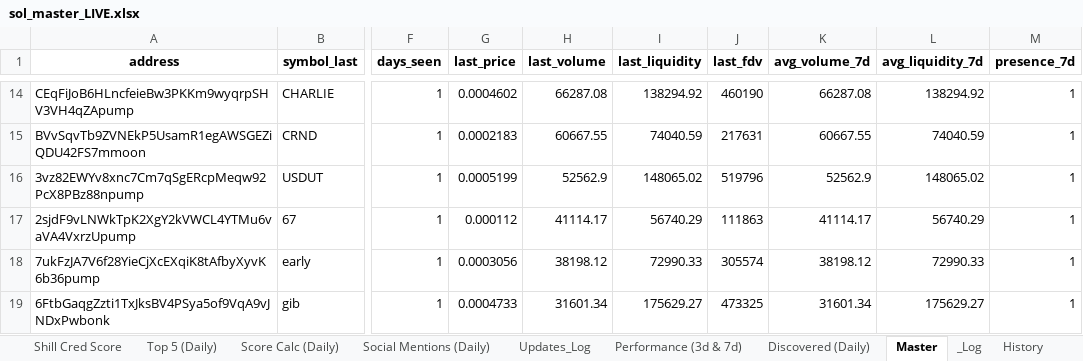
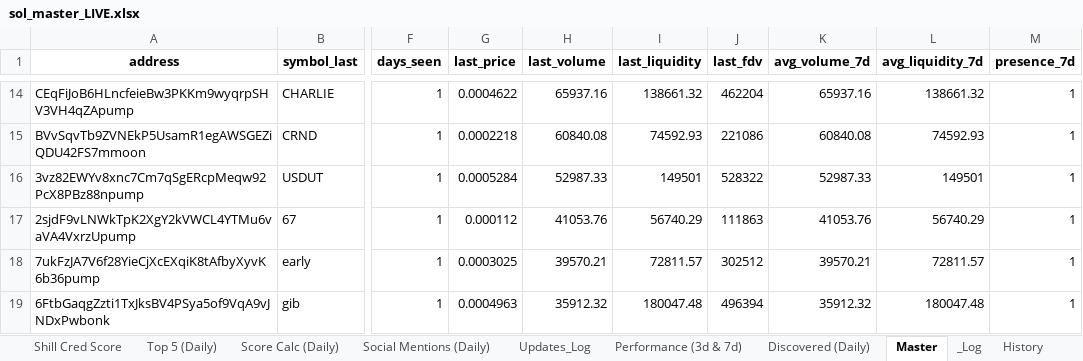
Before and after one commit to stelios5791/sol-reports, an Excel workbook: sol_master_LIVE.xlsx, sheet Master, drawn as a sheet; only a part is shown, gaps mark what is left out; values as stored, in another font and other column widths than the file's, no borders; the diff covers the shown part only; the diff names each change by its address in the sheet, - before the commit and + after, or states it on an @@ line.

```diff
--- a/sol_master_LIVE.xlsx (sheet Master)
+++ b/sol_master_LIVE.xlsx (sheet Master)
-G14 (last_price): 0.0004602
+G14 (last_price): 0.0004622
-H14 (last_volume): 66287.08
+H14 (last_volume): 65937.16
-I14 (last_liquidity): 138294.92
+I14 (last_liquidity): 138661.32
-J14 (last_fdv): 460190
+J14 (last_fdv): 462204
-K14 (avg_volume_7d): 66287.08
+K14 (avg_volume_7d): 65937.16
-L14 (avg_liquidity_7d): 138294.92
+L14 (avg_liquidity_7d): 138661.32
-G15 (last_price): 0.0002183
+G15 (last_price): 0.0002218
-H15 (last_volume): 60667.55
+H15 (last_volume): 60840.08
-I15 (last_liquidity): 74040.59
+I15 (last_liquidity): 74592.93
-J15 (last_fdv): 217631
+J15 (last_fdv): 221086
-K15 (avg_volume_7d): 60667.55
+K15 (avg_volume_7d): 60840.08
-L15 (avg_liquidity_7d): 74040.59
+L15 (avg_liquidity_7d): 74592.93
-G16 (last_price): 0.0005199
+G16 (last_price): 0.0005284
-H16 (last_volume): 52562.9
+H16 (last_volume): 52987.33
-I16 (last_liquidity): 148065.02
+I16 (last_liquidity): 149501
-J16 (last_fdv): 519796
+J16 (last_fdv): 528322
-K16 (avg_volume_7d): 52562.9
+K16 (avg_volume_7d): 52987.33
-L16 (avg_liquidity_7d): 148065.02
+L16 (avg_liquidity_7d): 149501
-H17 (last_volume): 41114.17
+H17 (last_volume): 41053.76
-K17 (avg_volume_7d): 41114.17
+K17 (avg_volume_7d): 41053.76
-G18 (last_price): 0.0003056
+G18 (last_price): 0.0003025
-H18 (last_volume): 38198.12
+H18 (last_volume): 39570.21
-I18 (last_liquidity): 72990.33
+I18 (last_liquidity): 72811.57
-J18 (last_fdv): 305574
+J18 (last_fdv): 302512
-K18 (avg_volume_7d): 38198.12
+K18 (avg_volume_7d): 39570.21
-L18 (avg_liquidity_7d): 72990.33
+L18 (avg_liquidity_7d): 72811.57
-G19 (last_price): 0.0004733
+G19 (last_price): 0.0004963
-H19 (last_volume): 31601.34
+H19 (last_volume): 35912.32
-I19 (last_liquidity): 175629.27
+I19 (last_liquidity): 180047.48
-J19 (last_fdv): 473325
+J19 (last_fdv): 496394
-K19 (avg_volume_7d): 31601.34
+K19 (avg_volume_7d): 35912.32
-L19 (avg_liquidity_7d): 175629.27
+L19 (avg_liquidity_7d): 180047.48
```
Also changed, not shown: 3 added rows, 3 removed rows and 133 edited cells elsewhere in this sheet, sheet Performance, sheet Radar Active (Daily), sheet History, 2 other files.
